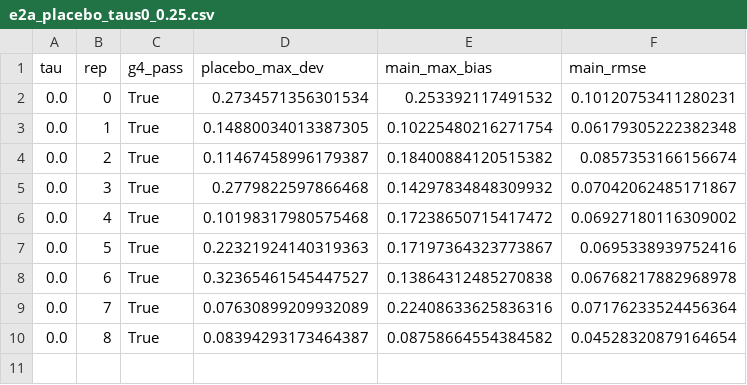
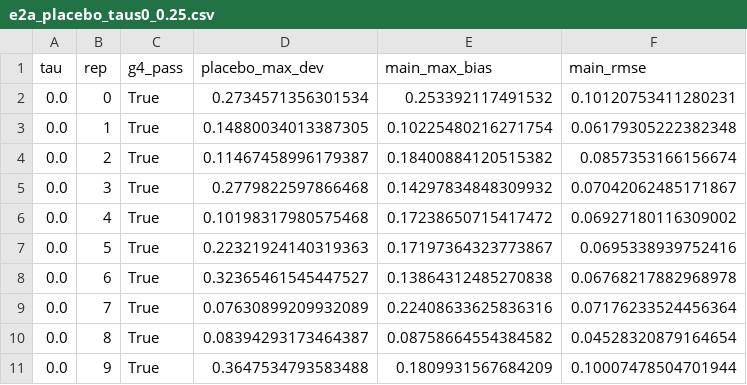
Before and after one commit to zhangwuziyang/LSC, a CSV file: experiments/results/e2a_placebo_taus0_0.25.csv, drawn as a sheet; the diff names each change by its address in the sheet, - before the commit and + after, or states it on an @@ line.

```diff
--- a/experiments/results/e2a_placebo_taus0_0.25.csv
+++ b/experiments/results/e2a_placebo_taus0_0.25.csv
+row 11: 0.0 | 9 | True | 0.3647534793583488 | 0.1809931567684209 | 0.10007478504701944
```
Also changed, not shown: 6 other files.
